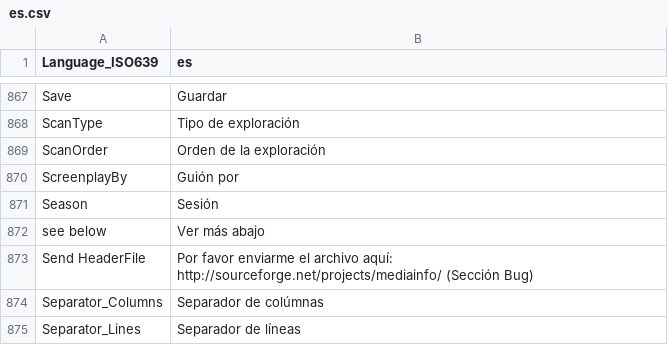
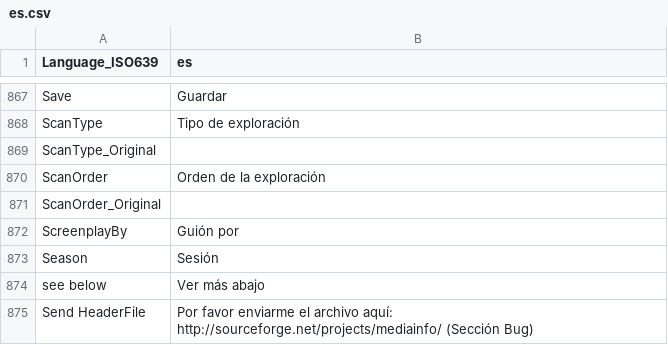
Before and after one commit to jeeb/mpc-be, a CSV file: src/ExtLib/MediaInfo/Language/es.csv, drawn as a sheet; only a part is shown, gaps mark what is left out; the shorter side is filled out with more unchanged rows; the diff names each change by its address in the sheet, - before the commit and + after, or states it on an @@ line.

```diff
--- a/src/ExtLib/MediaInfo/Language/es.csv
+++ b/src/ExtLib/MediaInfo/Language/es.csv
+row 869: ScanType_Original
+row 871: ScanOrder_Original
```
Also changed, not shown: src/ExtLib/MediaInfo/Language/be.csv, src/ExtLib/MediaInfo/Language/cs.csv, 19 other files.
